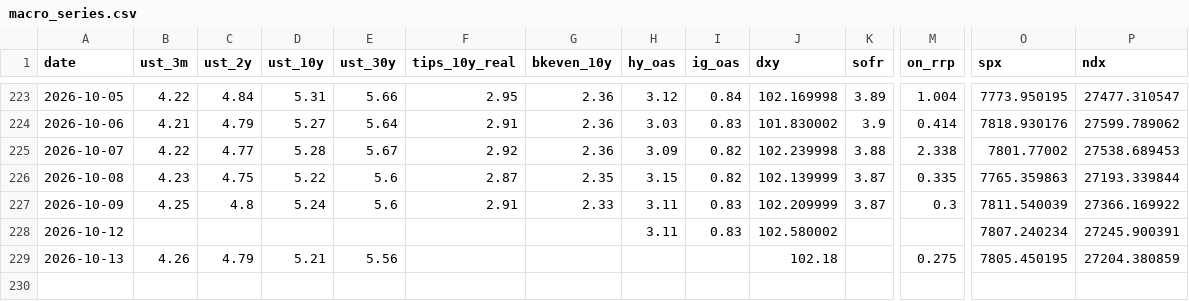
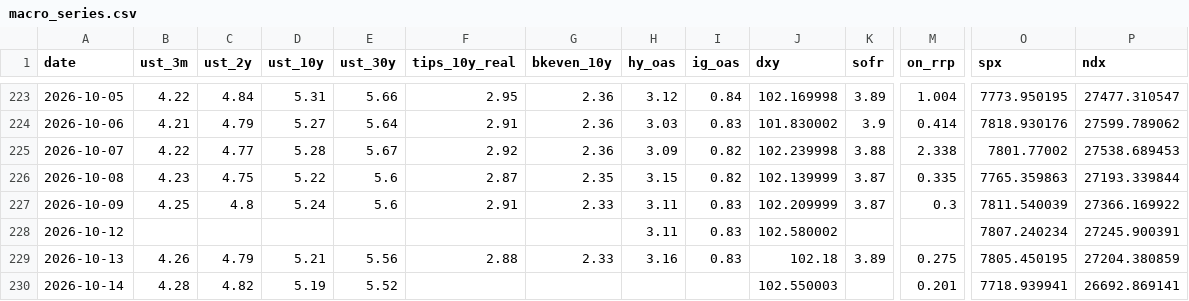
Before and after one commit to srwfj5d2th-droid/morning-macro, a CSV file: data/macro_series.csv, drawn as a sheet; only a part is shown, gaps mark what is left out; rows hold the shown columns only; the diff names each change by its address in the sheet, - before the commit and + after, or states it on an @@ line.

```diff
--- a/data/macro_series.csv
+++ b/data/macro_series.csv
-F229 (tips_10y_real): (empty)
+F229 (tips_10y_real): 2.88
-G229 (bkeven_10y): (empty)
+G229 (bkeven_10y): 2.33
-H229 (hy_oas): (empty)
+H229 (hy_oas): 3.16
-I229 (ig_oas): (empty)
+I229 (ig_oas): 0.83
-K229 (sofr): (empty)
+K229 (sofr): 3.89
+row 230: 2026-10-14 | 4.28 | 4.82 | 5.19 | 5.52 |  |  |  |  | 102.550003 |  | 0.201 | 7718.939941 | 26692.869141
```
Also changed, not shown: data/claims_ledger.csv, 25 other files.
